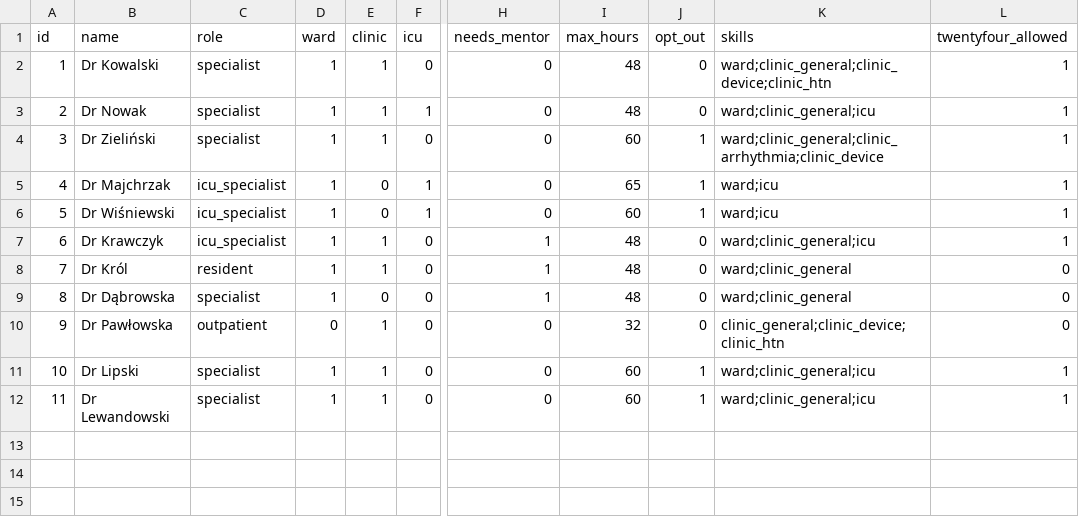
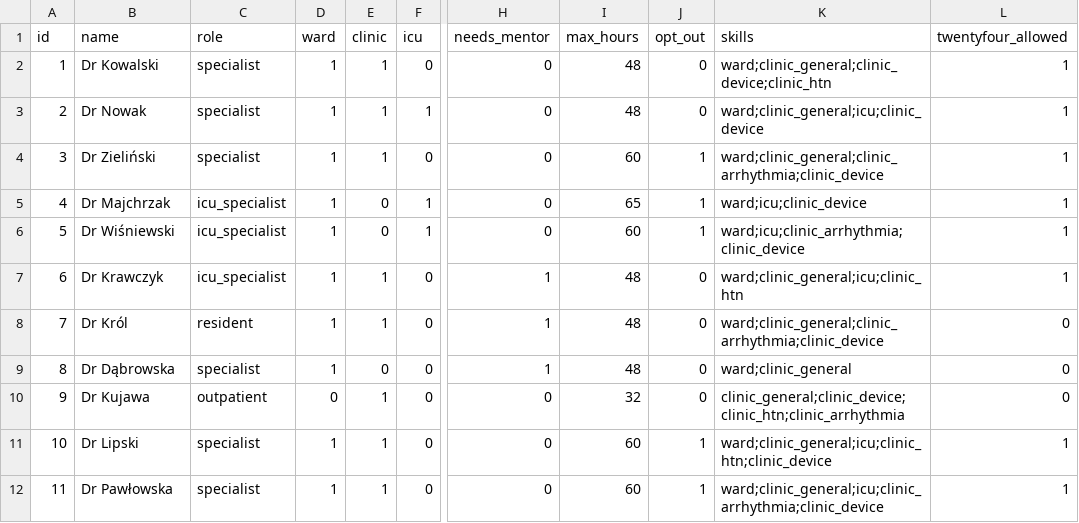
Before and after one commit to nataliadybczak/Rostering-Problem-Project, a CSV file: data/doctors2.csv, drawn as a sheet; only a part is shown, gaps mark what is left out; the diff names each change by its address in the sheet, - before the commit and + after, or states it on an @@ line.

Commit message:
add doctors if needed

```diff
--- a/data/doctors2.csv
+++ b/data/doctors2.csv
-K3 (skills): ward;clinic_general;icu
+K3 (skills): ward;clinic_general;icu;clinic_device
-K5 (skills): ward;icu
+K5 (skills): ward;icu;clinic_device
-K6 (skills): ward;icu
+K6 (skills): ward;icu;clinic_arrhythmia;clinic_device
-K7 (skills): ward;clinic_general;icu
+K7 (skills): ward;clinic_general;icu;clinic_htn
-K8 (skills): ward;clinic_general
+K8 (skills): ward;clinic_general;clinic_arrhythmia;clinic_device
-B10 (name): Dr Pawłowska
+B10 (name): Dr Kujawa
-K10 (skills): clinic_general;clinic_device;clinic_htn
+K10 (skills): clinic_general;clinic_device;clinic_htn;clinic_arrhythmia
-K11 (skills): ward;clinic_general;icu
+K11 (skills): ward;clinic_general;icu;clinic_htn;clinic_device
-B12 (name): Dr Lewandowski
+B12 (name): Dr Pawłowska
-K12 (skills): ward;clinic_general;icu
+K12 (skills): ward;clinic_general;icu;clinic_arrhythmia;clinic_device
```
Also changed, not shown: 8 other files.
